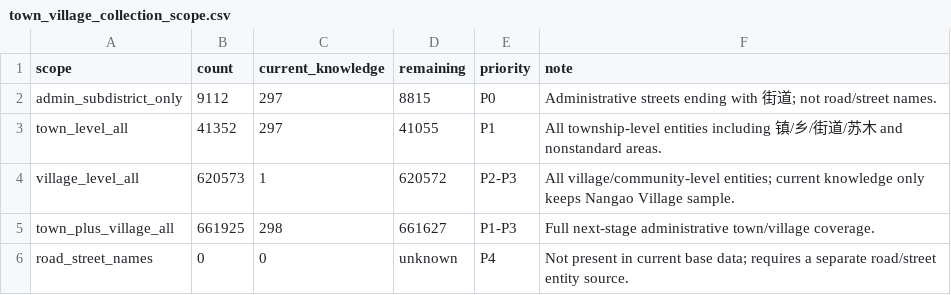
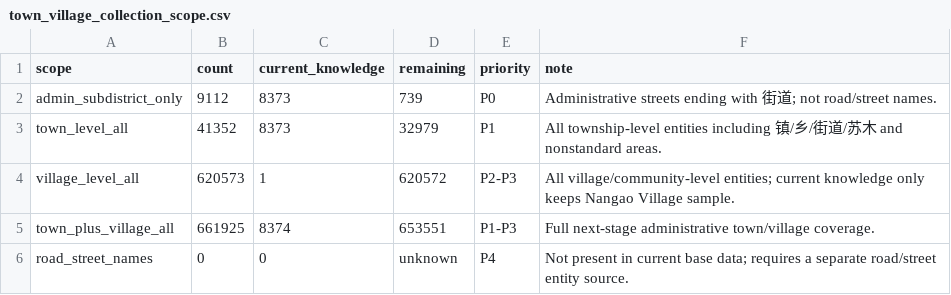
Before and after one commit to snailfrying/topo_scholar, a CSV file: data/metadata/town_village_collection_scope.csv, drawn as a sheet.

```diff
--- a/data/metadata/town_village_collection_scope.csv
+++ b/data/metadata/town_village_collection_scope.csv
@@ -1,6 +1,6 @@
 scope,count,current_knowledge,remaining,priority,note
-admin_subdistrict_only,9112,297,8815,P0,Administrative streets ending with 街道; not road/street names.
-town_level_all,41352,297,41055,P1,All township-level entities including 镇/乡/街道/苏木 and nonstandard areas.
+admin_subdistrict_only,9112,8373,739,P0,Administrative streets ending with 街道; not road/street names.
+town_level_all,41352,8373,32979,P1,All township-level entities including 镇/乡/街道/苏木 and nonstandard areas.
 village_level_all,620573,1,620572,P2-P3,All village/community-level entities; current knowledge only keeps Nangao Village sample.
-town_plus_village_all,661925,298,661627,P1-P3,Full next-stage administrative town/village coverage.
+town_plus_village_all,661925,8374,653551,P1-P3,Full next-stage administrative town/village coverage.
 road_street_names,0,0,unknown,P4,Not present in current base data; requires a separate road/street entity source.
```
Also changed, not shown: 10 other files.
